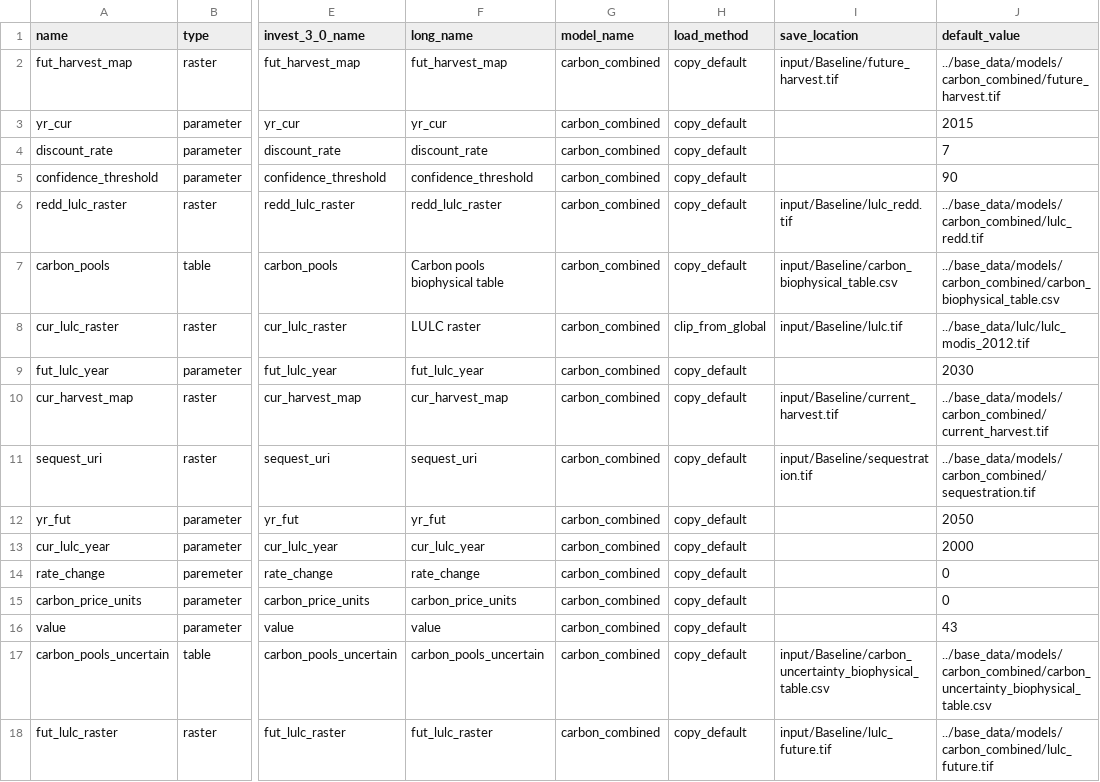
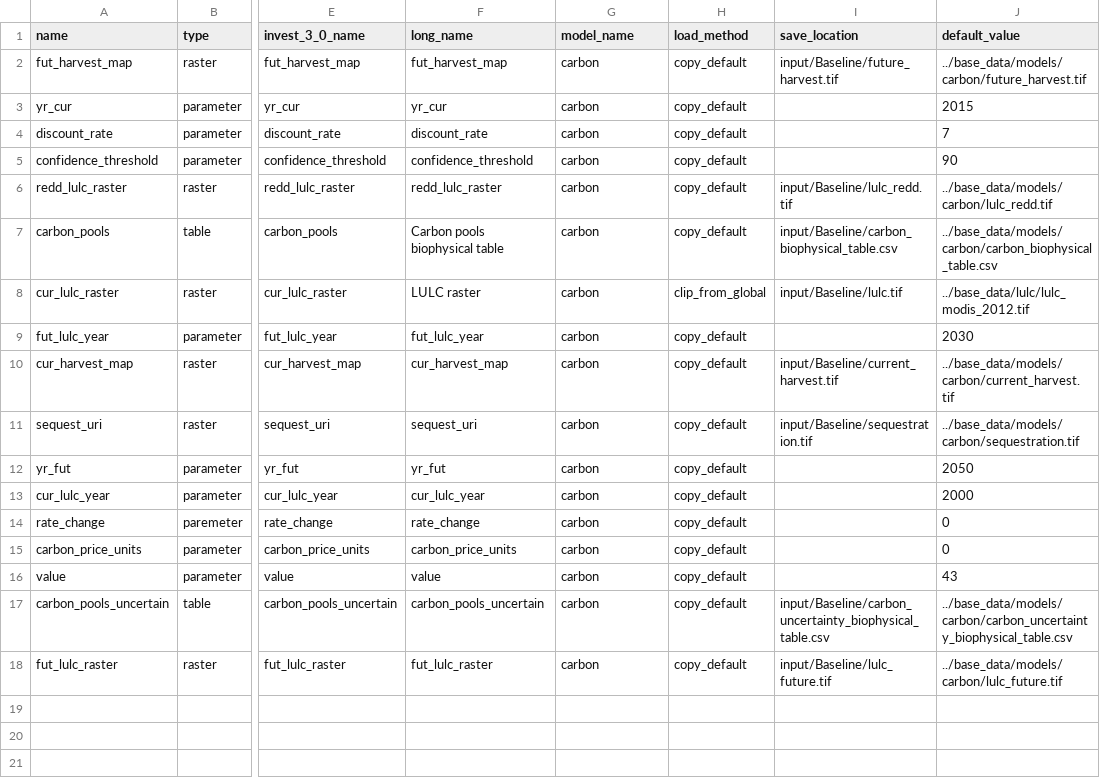
Before and after one commit to natcap/mesh, a CSV file: settings/default_setup_files/carbon_input_mapping.csv, drawn as a sheet; only a part is shown, gaps mark what is left out; the diff names each change by its address in the sheet, - before the commit and + after, or states it on an @@ line.

Commit message:
re #3 updating paths in carbon input mapping to reflect model name update

```diff
--- a/settings/default_setup_files/carbon_input_mapping.csv
+++ b/settings/default_setup_files/carbon_input_mapping.csv
-G2:G18 (model_name): carbon_combined
+G2:G18 (model_name): carbon
-J2 (default_value): ../base_data/models/carbon_combined/future_harvest.tif
+J2 (default_value): ../base_data/models/carbon/future_harvest.tif
-J6 (default_value): ../base_data/models/carbon_combined/lulc_redd.tif
+J6 (default_value): ../base_data/models/carbon/lulc_redd.tif
-J7 (default_value): ../base_data/models/carbon_combined/carbon_biophysical_table.csv
+J7 (default_value): ../base_data/models/carbon/carbon_biophysical_table.csv
-J10 (default_value): ../base_data/models/carbon_combined/current_harvest.tif
+J10 (default_value): ../base_data/models/carbon/current_harvest.tif
-J11 (default_value): ../base_data/models/carbon_combined/sequestration.tif
+J11 (default_value): ../base_data/models/carbon/sequestration.tif
-J17 (default_value): ../base_data/models/carbon_combined/carbon_uncertainty_biophysical_table.csv
+J17 (default_value): ../base_data/models/carbon/carbon_uncertainty_biophysical_table.csv
-J18 (default_value): ../base_data/models/carbon_combined/lulc_future.tif
+J18 (default_value): ../base_data/models/carbon/lulc_future.tif
```
